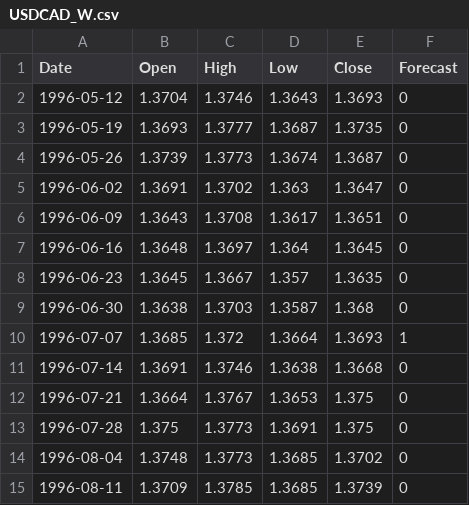
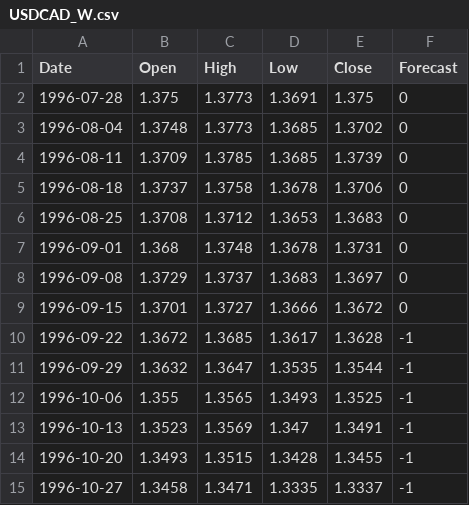
Before and after one commit to alfarasjb/SimpleAlgo, a CSV file: signals/forecasts/USDCAD_W.csv, drawn as a sheet; only a part is shown; the shorter side is filled out with more unchanged rows; the diff names each change by its address in the sheet, - before the commit and + after, or states it on an @@ line.

```diff
--- a/signals/forecasts/USDCAD_W.csv
+++ b/signals/forecasts/USDCAD_W.csv
-row 2: 1996-05-12 | 1.3704 | 1.3746 | 1.3643 | 1.3693 | 0
-row 3: 1996-05-19 | 1.3693 | 1.3777 | 1.3687 | 1.3735 | 0
-row 4: 1996-05-26 | 1.3739 | 1.3773 | 1.3674 | 1.3687 | 0
-row 5: 1996-06-02 | 1.3691 | 1.3702 | 1.363 | 1.3647 | 0
-row 6: 1996-06-09 | 1.3643 | 1.3708 | 1.3617 | 1.3651 | 0
-row 7: 1996-06-16 | 1.3648 | 1.3697 | 1.364 | 1.3645 | 0
-row 8: 1996-06-23 | 1.3645 | 1.3667 | 1.357 | 1.3635 | 0
-row 9: 1996-06-30 | 1.3638 | 1.3703 | 1.3587 | 1.368 | 0
-row 10: 1996-07-07 | 1.3685 | 1.372 | 1.3664 | 1.3693 | 1
-row 11: 1996-07-14 | 1.3691 | 1.3746 | 1.3638 | 1.3668 | 0
-row 12: 1996-07-21 | 1.3664 | 1.3767 | 1.3653 | 1.375 | 0
```
Also changed, not shown: signals/forecasts/AUDUSD_W.csv, signals/forecasts/EURUSD_W.csv, 5 other files.
